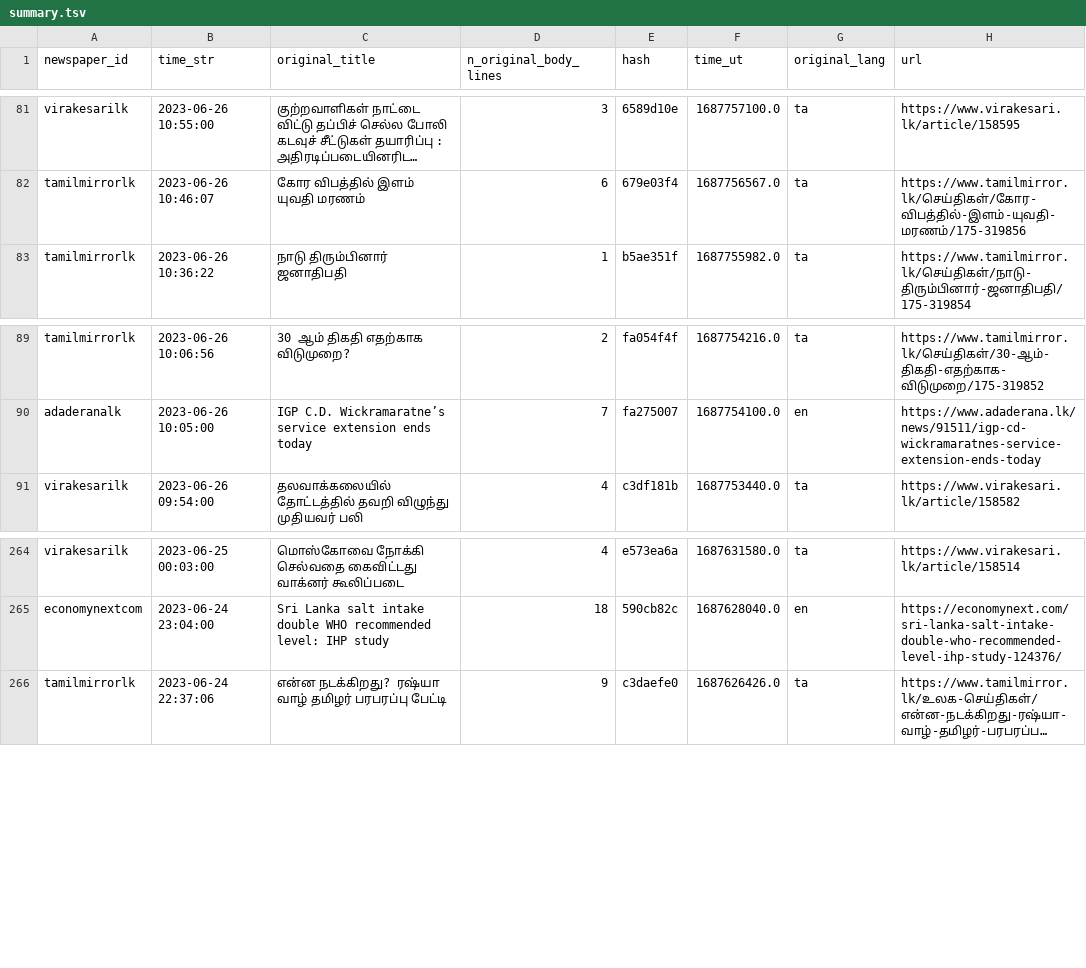
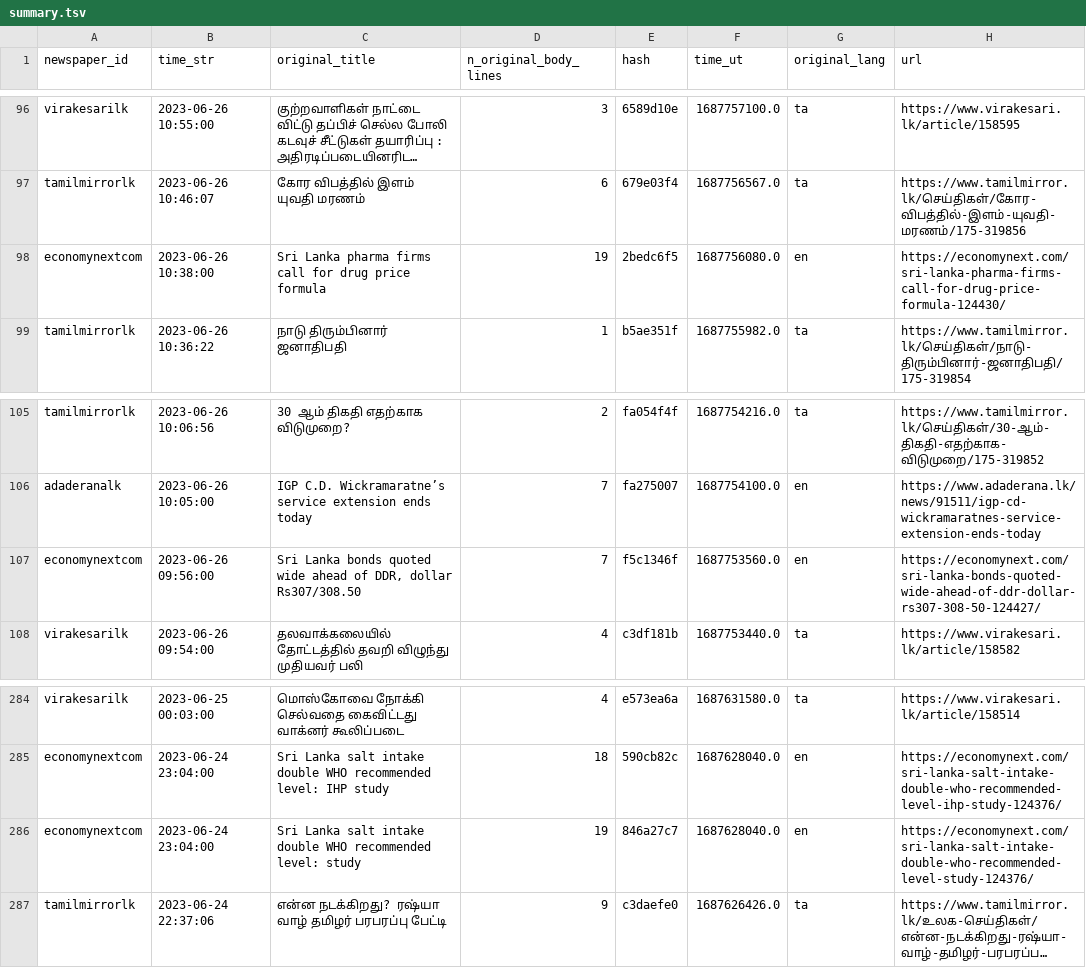
Before and after one commit to nuuuwan/news_lk3_data, a TSV file: reports/summary.tsv, drawn as a sheet; only a part is shown, gaps mark what is left out; long unchanged cells end in …; the diff covers the shown part only; the diff names each change by its address in the sheet, - before the commit and + after, or states it on an @@ line.

```diff
--- a/reports/summary.tsv
+++ b/reports/summary.tsv
+row 98: economynextcom | 2023-06-26 10:38:00 | Sri Lanka pharma firms call for drug price formula | 19 | 2bedc6f5 | 1687756080.0 | en | https://economynext.com/sri-lanka-pharma-firms-call-for-drug-price-formula-124430/
+row 107: economynextcom | 2023-06-26 09:56:00 | Sri Lanka bonds quoted wide ahead of DDR, dollar Rs307/308.50 | 7 | f5c1346f | 1687753560.0 | en | https://economynext.com/sri-lanka-bonds-quoted-wide-ahead-of-ddr-dollar-rs307-308-50-124427/
+row 286: economynextcom | 2023-06-24 23:04:00 | Sri Lanka salt intake double WHO recommended level: study | 19 | 846a27c7 | 1687628040.0 | en | https://economynext.com/sri-lanka-salt-intake-double-who-recommended-level-study-124376/
```
Also changed, not shown: 18 added rows elsewhere in this file, 1 other file.
